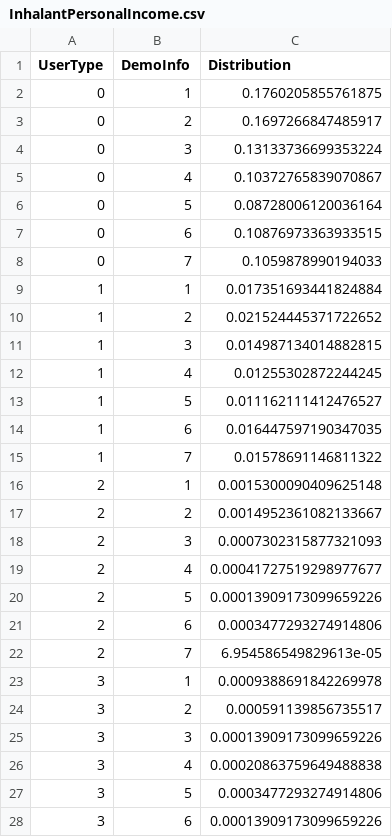
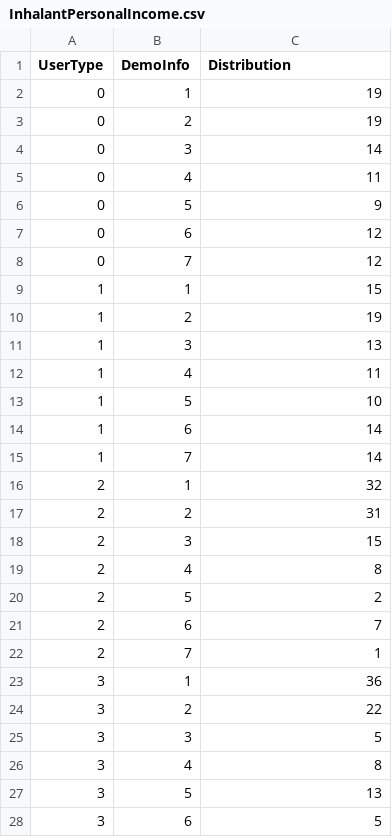
Before and after one commit to Danisodu/Information-Visualization, a CSV file: InhalantPersonalIncome.csv, drawn as a sheet; only a part is shown; the diff covers the shown part only.

```diff
--- a/InhalantPersonalIncome.csv
+++ b/InhalantPersonalIncome.csv
@@ -1,28 +1,28 @@
 UserType,DemoInfo,Distribution
-0,1,0.1760205855761875
-0,2,0.1697266847485917
-0,3,0.13133736699353224
-0,4,0.10372765839070867
-0,5,0.08728006120036164
-0,6,0.10876973363933515
-0,7,0.1059878990194033
-1,1,0.017351693441824884
-1,2,0.021524445371722652
-1,3,0.014987134014882815
-1,4,0.01255302872244245
-1,5,0.011162111412476527
-1,6,0.016447597190347035
-1,7,0.01578691146811322
-2,1,0.0015300090409625148
-2,2,0.0014952361082133667
-2,3,0.0007302315877321093
-2,4,0.00041727519298977677
-2,5,0.00013909173099659226
-2,6,0.0003477293274914806
-2,7,6.954586549829613e-05
-3,1,0.0009388691842269978
-3,2,0.000591139856735517
-3,3,0.00013909173099659226
-3,4,0.00020863759649488838
-3,5,0.0003477293274914806
-3,6,0.00013909173099659226
+0,1,19
+0,2,19
+0,3,14
+0,4,11
+0,5,9
+0,6,12
+0,7,12
+1,1,15
+1,2,19
+1,3,13
+1,4,11
+1,5,10
+1,6,14
+1,7,14
+2,1,32
+2,2,31
+2,3,15
+2,4,8
+2,5,2
+2,6,7
+2,7,1
+3,1,36
+3,2,22
+3,3,5
+3,4,8
+3,5,13
+3,6,5
```
Also changed, not shown: 1 edited cell elsewhere in this file, CocainePersonalIncome.csv, HallucinogenPersonalIncome.csv, 48 other files.
